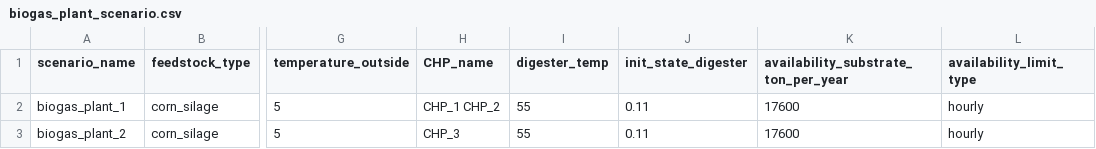
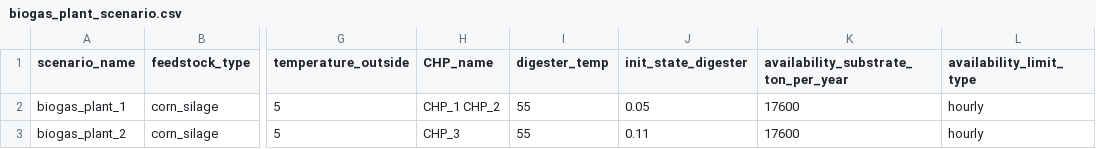
Before and after one commit to tum-ens/bipmo, a CSV file: data/biogas_plant_scenario.csv, drawn as a sheet; only a part is shown, gaps mark what is left out; the diff names each change by its address in the sheet, - before the commit and + after, or states it on an @@ line.

```diff
--- a/data/biogas_plant_scenario.csv
+++ b/data/biogas_plant_scenario.csv
-J2 (init_state_digester): 0.11
+J2 (init_state_digester): 0.05
```
Also changed, not shown: data/biogas_plant_feedstock.csv, 4 other files.
